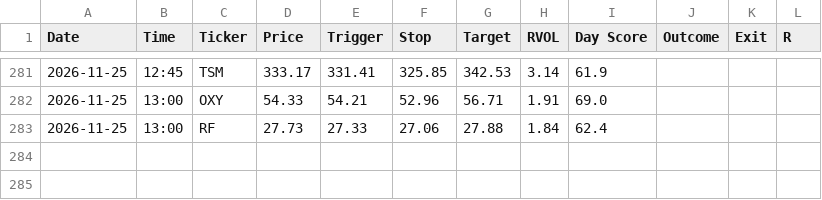
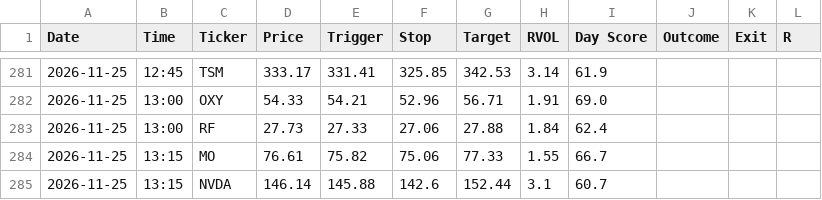
Before and after one commit to wolfmanex/trading-dashboard, a CSV file: daytrade_alerts.csv, drawn as a sheet; only a part is shown, gaps mark what is left out.

```diff
--- a/daytrade_alerts.csv
+++ b/daytrade_alerts.csv
@@ -283 +283,3 @@ Date,Time,Ticker,Price,Trigger,Stop,Target,RVOL,Day Score,Outcome,Exit,R
 2026-11-25,13:00,RF,27.73,27.33,27.06,27.88,1.84,62.4,,,
+2026-11-25,13:15,MO,76.61,75.82,75.06,77.33,1.55,66.7,,,
+2026-11-25,13:15,NVDA,146.14,145.88,142.6,152.44,3.1,60.7,,,
```
